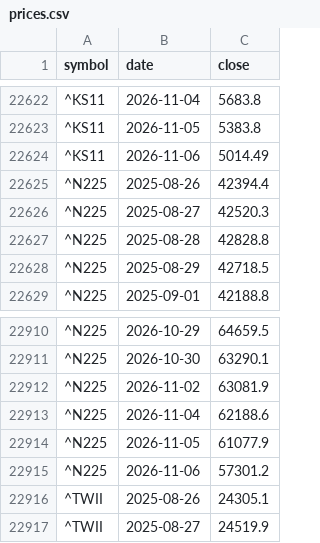
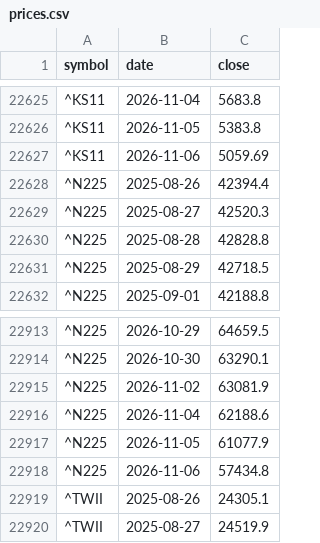
Before and after one commit to leevvyy/ai-news, a CSV file: data/market/prices.csv, drawn as a sheet; only a part is shown, gaps mark what is left out; addresses are those after the commit; the diff covers the shown part only; the diff names each change by its address in the sheet, - before the commit and + after, or states it on an @@ line.

```diff
--- a/data/market/prices.csv
+++ b/data/market/prices.csv
-C22627 (close): 5014.49
+C22627 (close): 5059.69
-C22918 (close): 57301.2
+C22918 (close): 57434.8
```
Also changed, not shown: 4 added rows and 1 edited cell elsewhere in this file, 5 other files.
